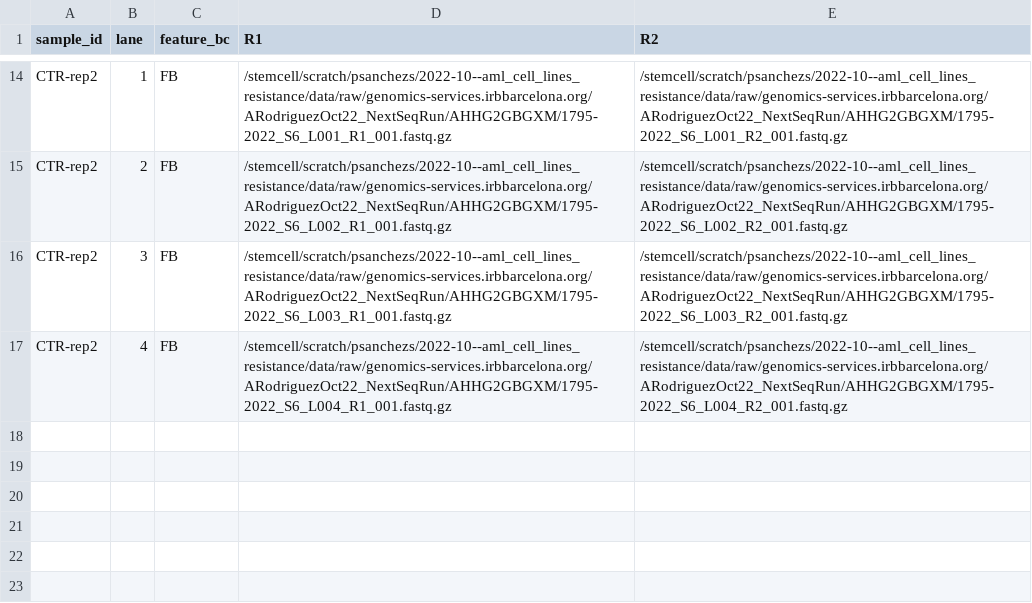
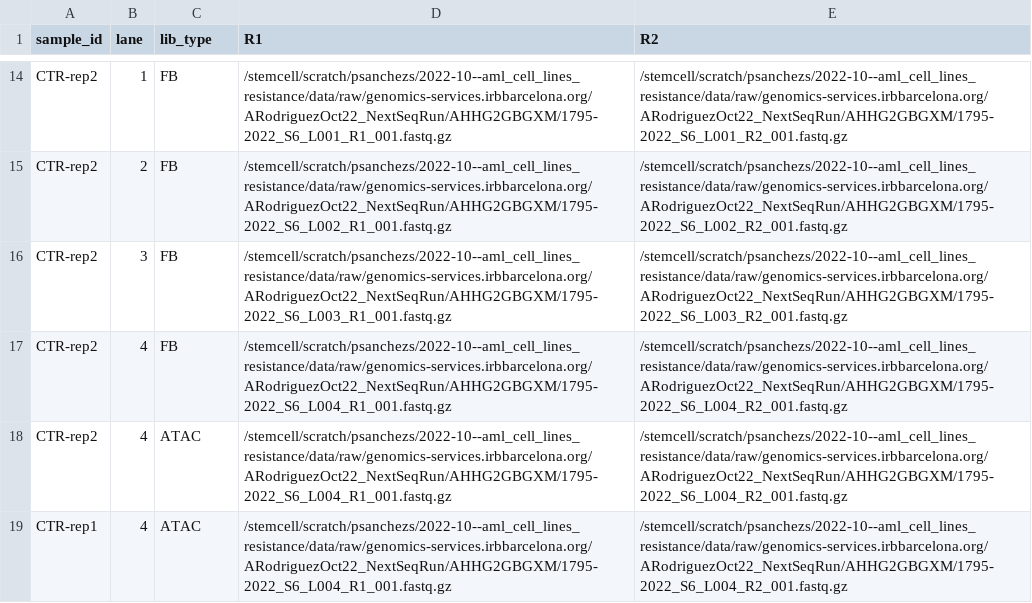
Before and after one commit to dfernandezperez/cloneRanger, a TSV file: config/units.tsv, drawn as a sheet; only a part is shown, gaps mark what is left out; the diff names each change by its address in the sheet, - before the commit and + after, or states it on an @@ line.

```diff
--- a/config/units.tsv
+++ b/config/units.tsv
-C1: feature_bc
+C1: lib_type
+row 18: CTR-rep2 | 4 | ATAC | /stemcell/scratch/psanchezs/2022-10--aml_cell_lines_resistance/data/raw/genomics-services.irbbarcelona.org/ARodriguezOct22_NextSeqRun/AHHG2GBGXM/1795-2022_S6_L004_R1_001.fastq.gz | /stemcell/scratch/psanchezs/2022-10--aml_cell_lines_resistance/data/raw/genomics-services.irbbarcelona.org/ARodriguezOct22_NextSeqRun/AHHG2GBGXM/1795-2022_S6_L004_R2_001.fastq.gz
+row 19: CTR-rep1 | 4 | ATAC | /stemcell/scratch/psanchezs/2022-10--aml_cell_lines_resistance/data/raw/genomics-services.irbbarcelona.org/ARodriguezOct22_NextSeqRun/AHHG2GBGXM/1795-2022_S6_L004_R1_001.fastq.gz | /stemcell/scratch/psanchezs/2022-10--aml_cell_lines_resistance/data/raw/genomics-services.irbbarcelona.org/ARodriguezOct22_NextSeqRun/AHHG2GBGXM/1795-2022_S6_L004_R2_001.fastq.gz
```
Also changed, not shown: 6 other files.
